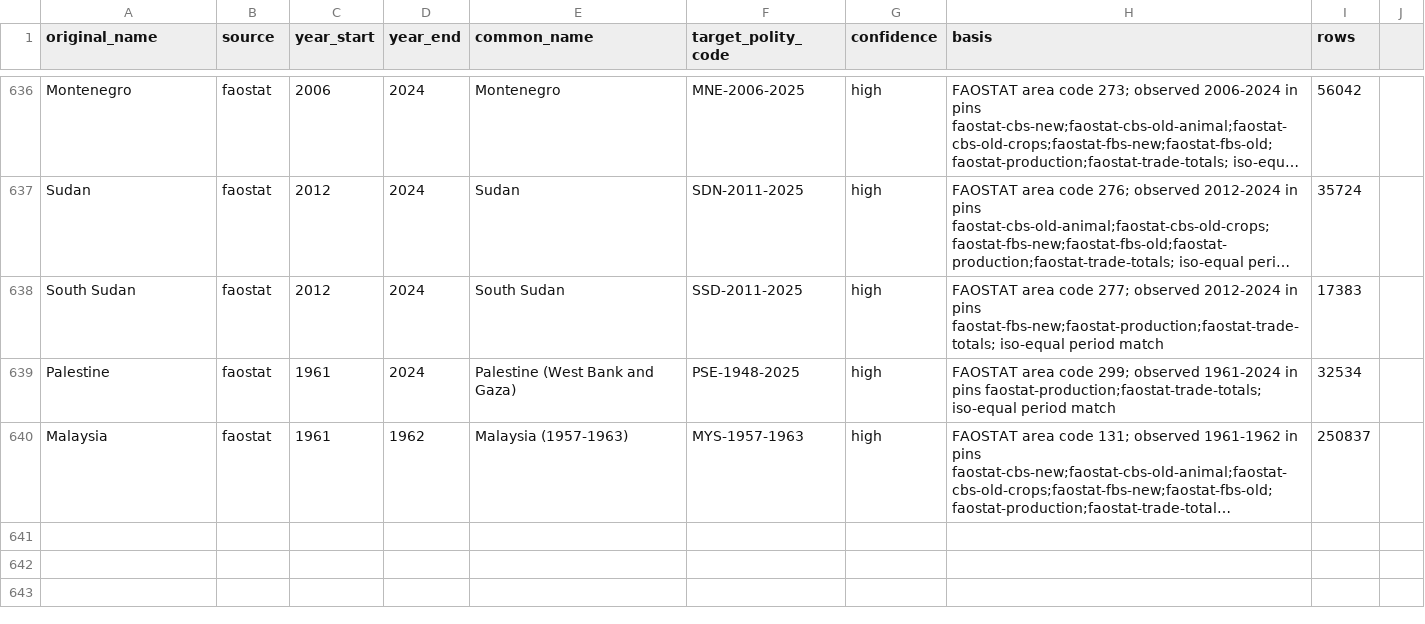
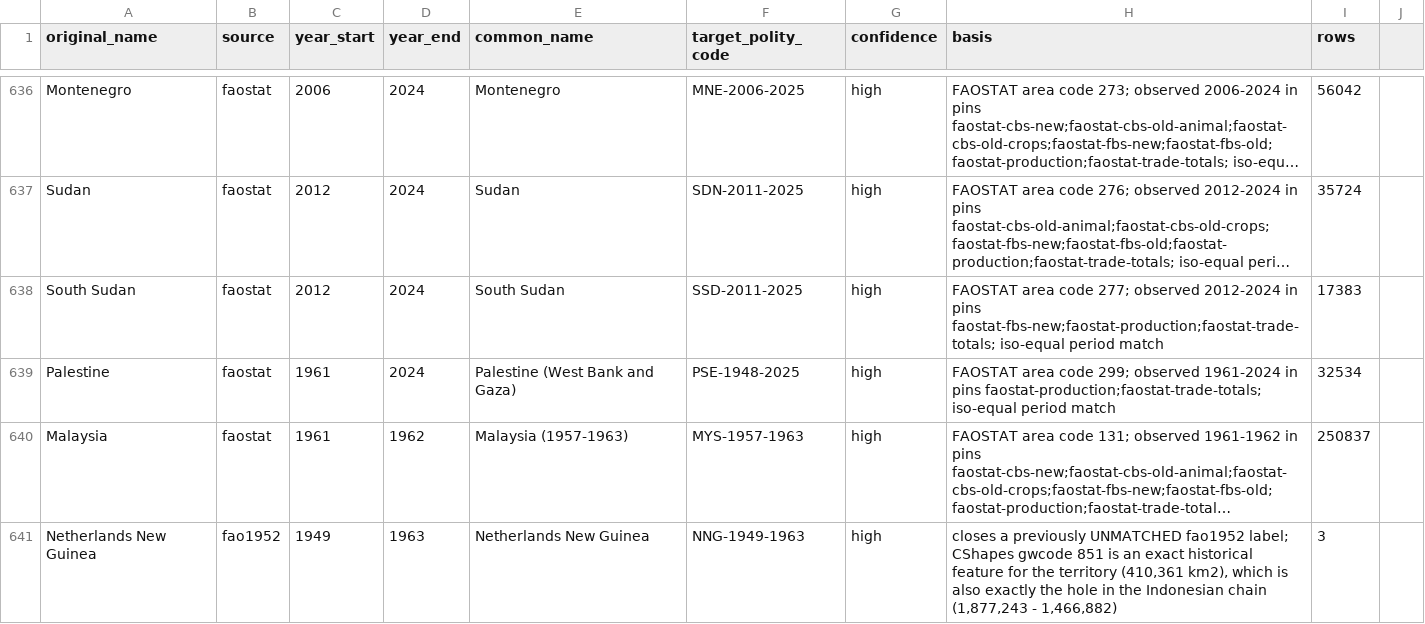
Before and after one commit to eduaguilera/whep-polities, a CSV file: pipelines/polity-autoimprove/state/applied_aliases.csv, drawn as a sheet; only a part is shown, gaps mark what is left out; long unchanged cells end in …; the diff names each change by its address in the sheet, - before the commit and + after, or states it on an @@ line.

```diff
--- a/pipelines/polity-autoimprove/state/applied_aliases.csv
+++ b/pipelines/polity-autoimprove/state/applied_aliases.csv
+row 641: Netherlands New Guinea | fao1952 | 1949 | 1963 | Netherlands New Guinea | NNG-1949-1963 | high | closes a previously UNMATCHED fao1952 label; CShapes gwcode 851 is an exact historical feature for the territory (410,361 km2), which is also exactly the hole in the Indonesian chain (1,877,243 - 1,466,882) | 3
```
Also changed, not shown: data/final/polities_database.csv, 5 other files.
